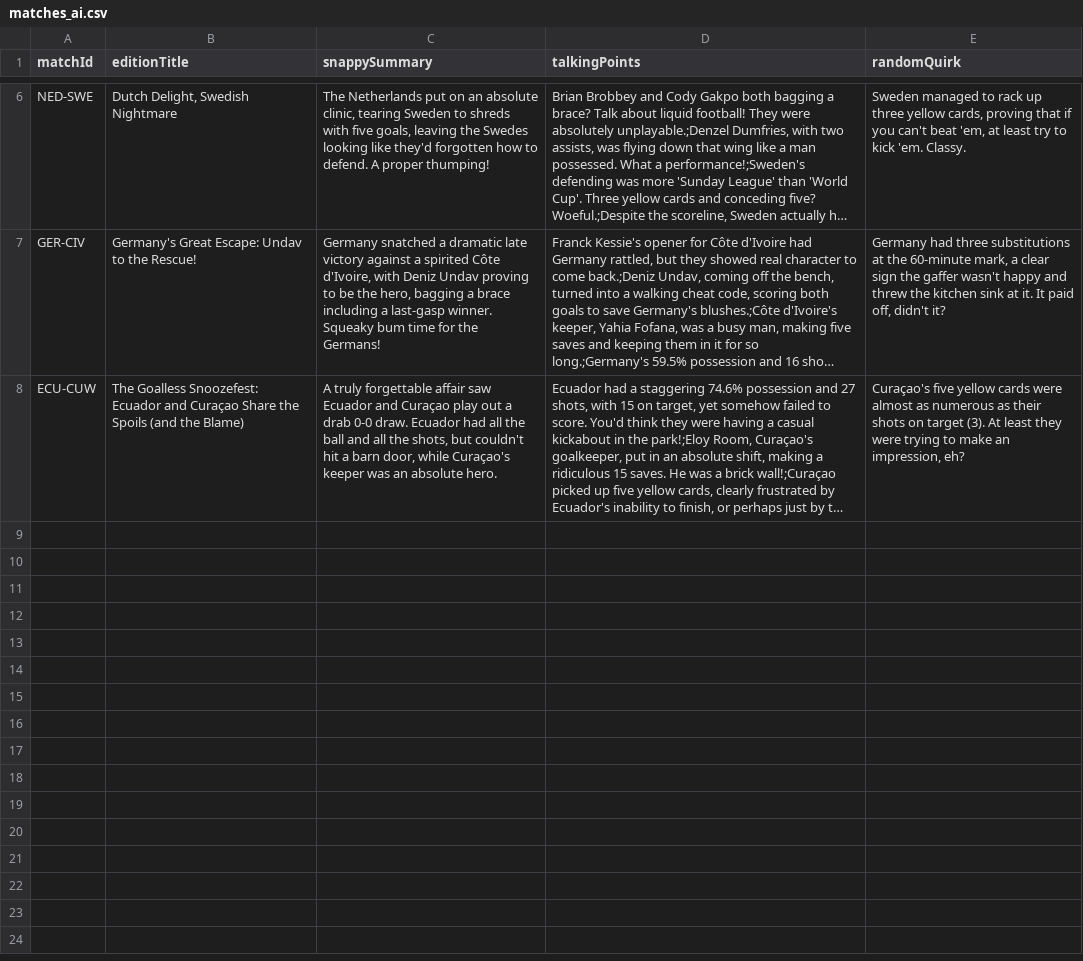
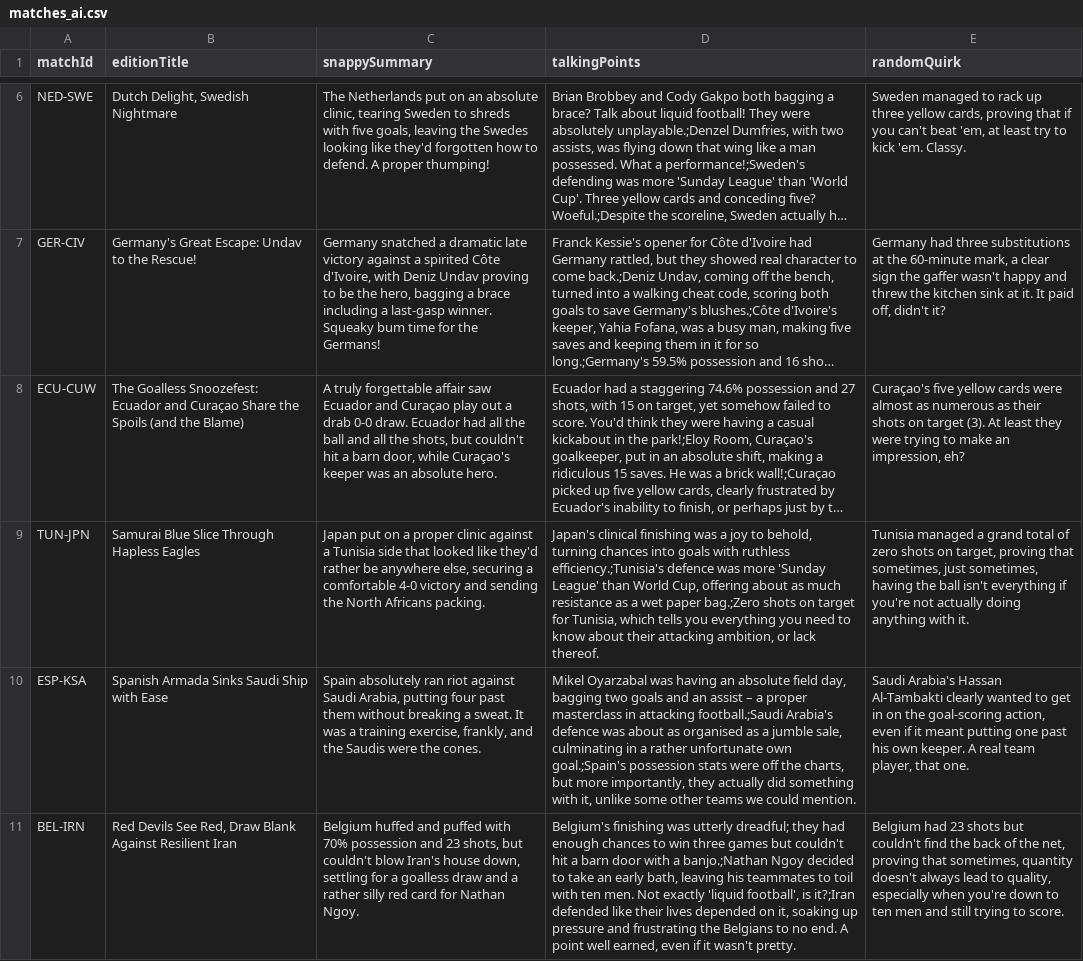
Before and after one commit to bhaisbhai/worldcup2026, a CSV file: public/assets/ai/csv/matches_ai.csv, drawn as a sheet; only a part is shown, gaps mark what is left out; long unchanged cells end in …; the diff names each change by its address in the sheet, - before the commit and + after, or states it on an @@ line.

```diff
--- a/public/assets/ai/csv/matches_ai.csv
+++ b/public/assets/ai/csv/matches_ai.csv
+row 9: TUN-JPN | Samurai Blue Slice Through Hapless Eagles | Japan put on a proper clinic against a Tunisia side that looked like they'd rather be anywhere else, securing a comfortable 4-0 victory and sending the North Africans packing. | Japan's clinical finishing was a joy to behold, turning chances into goals with ruthless efficiency.;Tunisia's defence was more 'Sunday League' than World Cup, offering about as much resistance as a wet paper bag.;Zero shots on target for Tunisia, which tells you everything you need to know about their attacking ambition, or lack thereof. | Tunisia managed a grand total of zero shots on target, proving that sometimes, just sometimes, having the ball isn't everything if you're not actually doing anything with it.
+row 10: ESP-KSA | Spanish Armada Sinks Saudi Ship with Ease | Spain absolutely ran riot against Saudi Arabia, putting four past them without breaking a sweat. It was a training exercise, frankly, and the Saudis were the cones. | Mikel Oyarzabal was having an absolute field day, bagging two goals and an assist – a proper masterclass in attacking football.;Saudi Arabia's defence was about as organised as a jumble sale, culminating in a rather unfortunate own goal.;Spain's possession stats were off the charts, but more importantly, they actually did something with it, unlike some other teams we could mention. | Saudi Arabia's Hassan Al-Tambakti clearly wanted to get in on the goal-scoring action, even if it meant putting one past his own keeper. A real team player, that one.
+row 11: BEL-IRN | Red Devils See Red, Draw Blank Against Resilient Iran | Belgium huffed and puffed with 70% possession and 23 shots, but couldn't blow Iran's house down, settling for a goalless draw and a rather silly red card for Nathan Ngoy. | Belgium's finishing was utterly dreadful; they had enough chances to win three games but couldn't hit a barn door with a banjo.;Nathan Ngoy decided to take an early bath, leaving his teammates to toil with ten men. Not exactly 'liquid football', is it?;Iran defended like their lives depended on it, soaking up pressure and frustrating the Belgians to no end. A point well earned, even if it wasn't pretty. | Belgium had 23 shots but couldn't find the back of the net, proving that sometimes, quantity doesn't always lead to quality, especially when you're down to ten men and still trying to score.
```
Also changed, not shown: public/assets/ai/csv/days_ai.csv, public/assets/ai/csv/teams_ai.csv, 3 other files.
